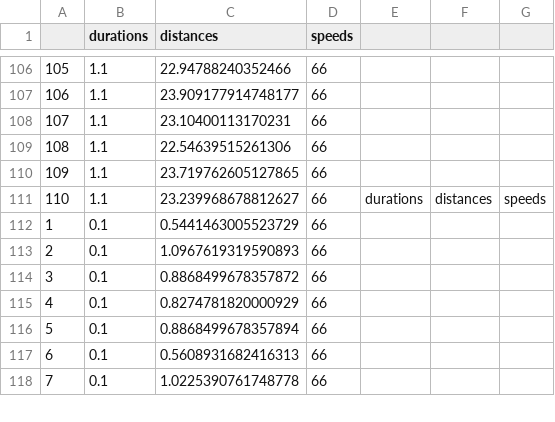
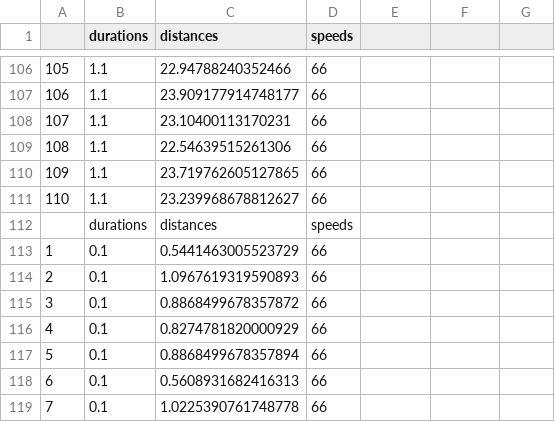
Before and after one commit to purdue-arc/sphero-swarm, a CSV file: distance_mapping/distance_mapping_test_data/test_01.csv, drawn as a sheet; only a part is shown, gaps mark what is left out.

Commit message:
fix data

```diff
--- a/distance_mapping/distance_mapping_test_data/test_01.csv
+++ b/distance_mapping/distance_mapping_test_data/test_01.csv
@@ -110,3 +110,4 @@
 109,1.1,23.719762605127865,66
-110,1.1,23.239968678812627,66,durations,distances,speeds
+110,1.1,23.239968678812627,66
+,durations,distances,speeds
 1,0.1,0.5441463005523729,66
```
